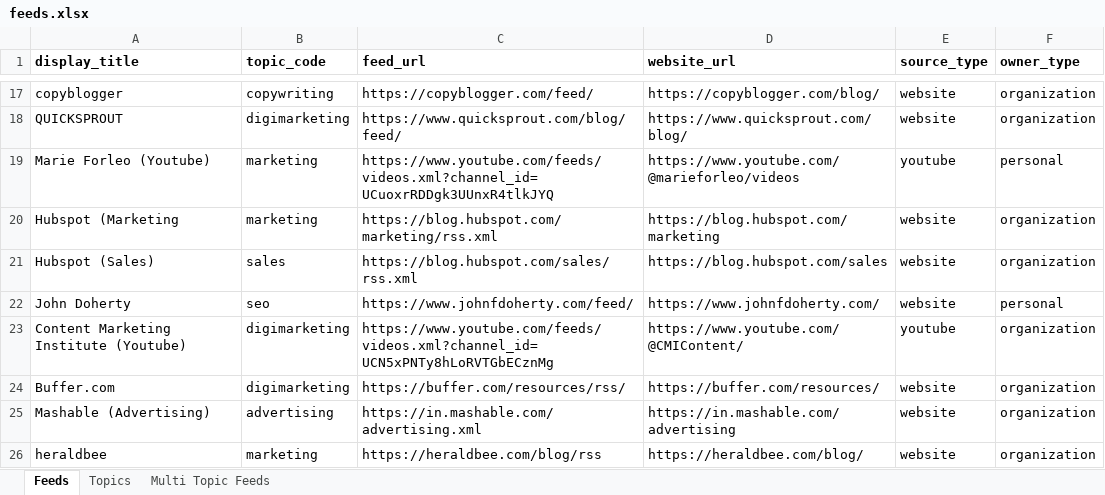
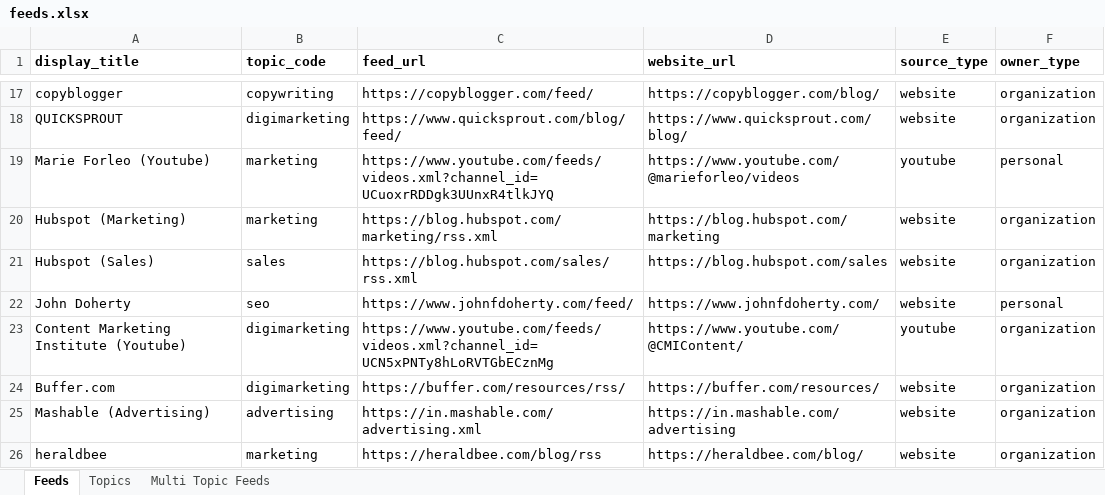
Before and after one commit to araaavind/semaphore, an Excel workbook: server/cmd/tools/createfeeds/feeds.xlsx, sheet Feeds, drawn as a sheet; only a part is shown, gaps mark what is left out; values as stored, in another font and other column widths than the file's, no borders; the diff names each change by its address in the sheet, - before the commit and + after, or states it on an @@ line.

Commit message:
server: implement configurable useragent and bug fixes

```diff
--- a/server/cmd/tools/createfeeds/feeds.xlsx (sheet Feeds)
+++ b/server/cmd/tools/createfeeds/feeds.xlsx (sheet Feeds)
-A20 (display_title): Hubspot (Marketing
+A20 (display_title): Hubspot (Marketing)
```
Also changed, not shown: 3 other files.
